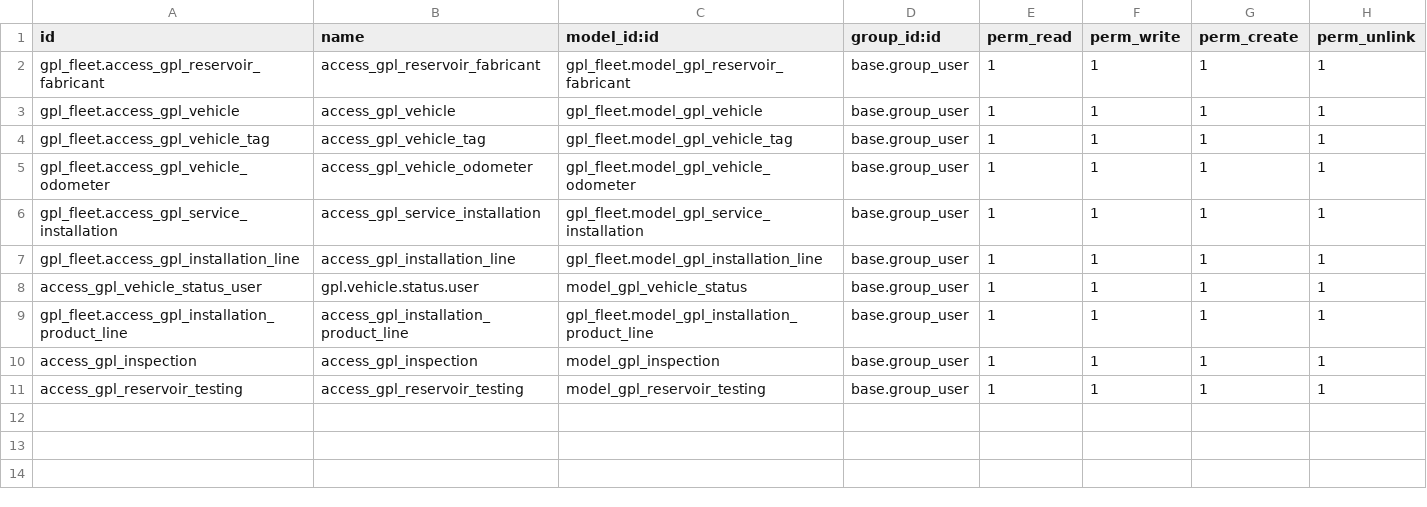
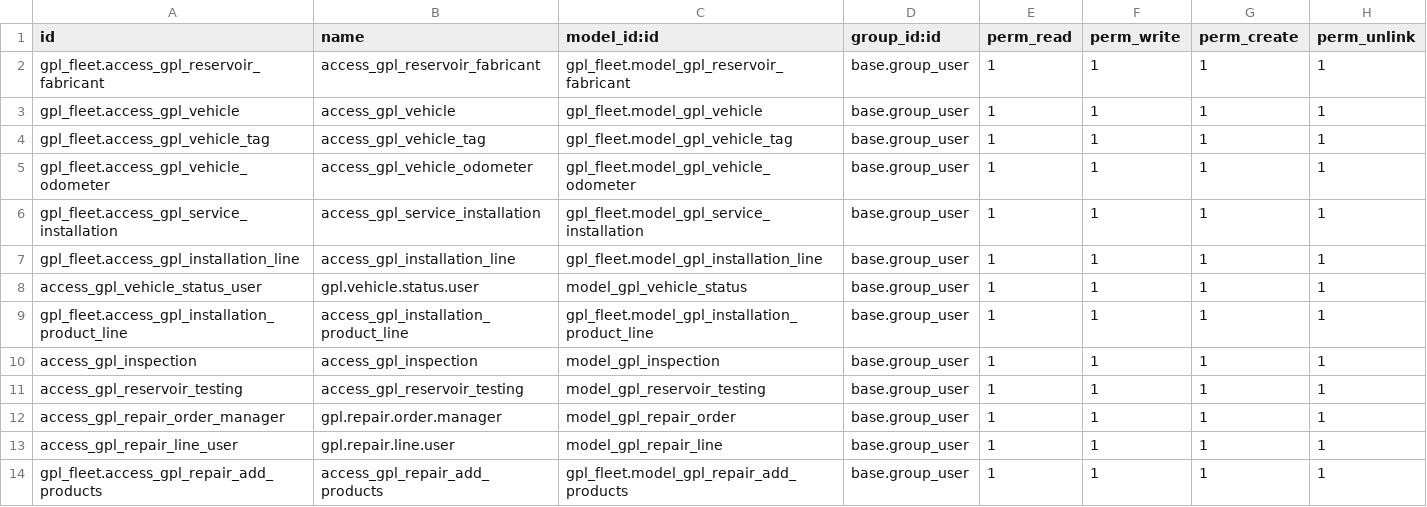
Before and after one commit to MahayaImad/gpl_fleet, a CSV file: security/ir.model.access.csv, drawn as a sheet.

```diff
--- a/security/ir.model.access.csv
+++ b/security/ir.model.access.csv
@@ -11 +11,4 @@ access_gpl_inspection,access_gpl_inspection,model_gpl_inspection,base.group_user
 access_gpl_reservoir_testing,access_gpl_reservoir_testing,model_gpl_reservoir_testing,base.group_user,1,1,1,1
+access_gpl_repair_order_manager,gpl.repair.order.manager,model_gpl_repair_order,base.group_user,1,1,1,1
+access_gpl_repair_line_user,gpl.repair.line.user,model_gpl_repair_line,base.group_user,1,1,1,1
+gpl_fleet.access_gpl_repair_add_products,access_gpl_repair_add_products,gpl_fleet.model_gpl_repair_add_products,base.group_user,1,1,1,1
```
Also changed, not shown: 10 other files.
